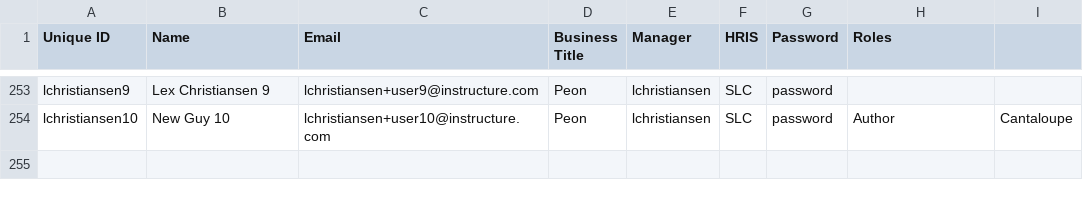
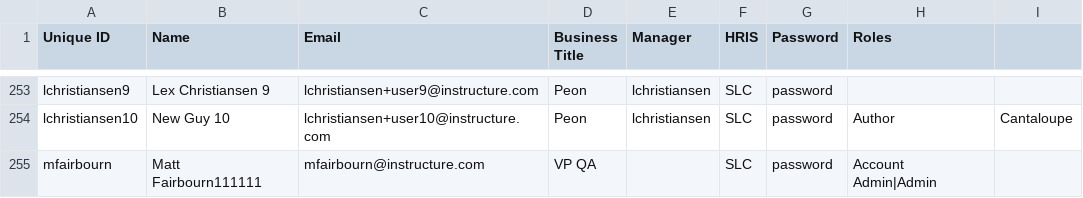
Before and after one commit to johnnyle24/lightbike, a CSV file: BridgeQAUsersAndReports2.csv, drawn as a sheet; only a part is shown, gaps mark what is left out; the diff names each change by its address in the sheet, - before the commit and + after, or states it on an @@ line.

Commit message:
Update BridgeQAUsersAndReports2.csv

```diff
--- a/BridgeQAUsersAndReports2.csv
+++ b/BridgeQAUsersAndReports2.csv
+row 255: mfairbourn | Matt Fairbourn111111 | mfairbourn@instructure.com | VP QA |  | SLC | password | Account Admin|Admin
```
